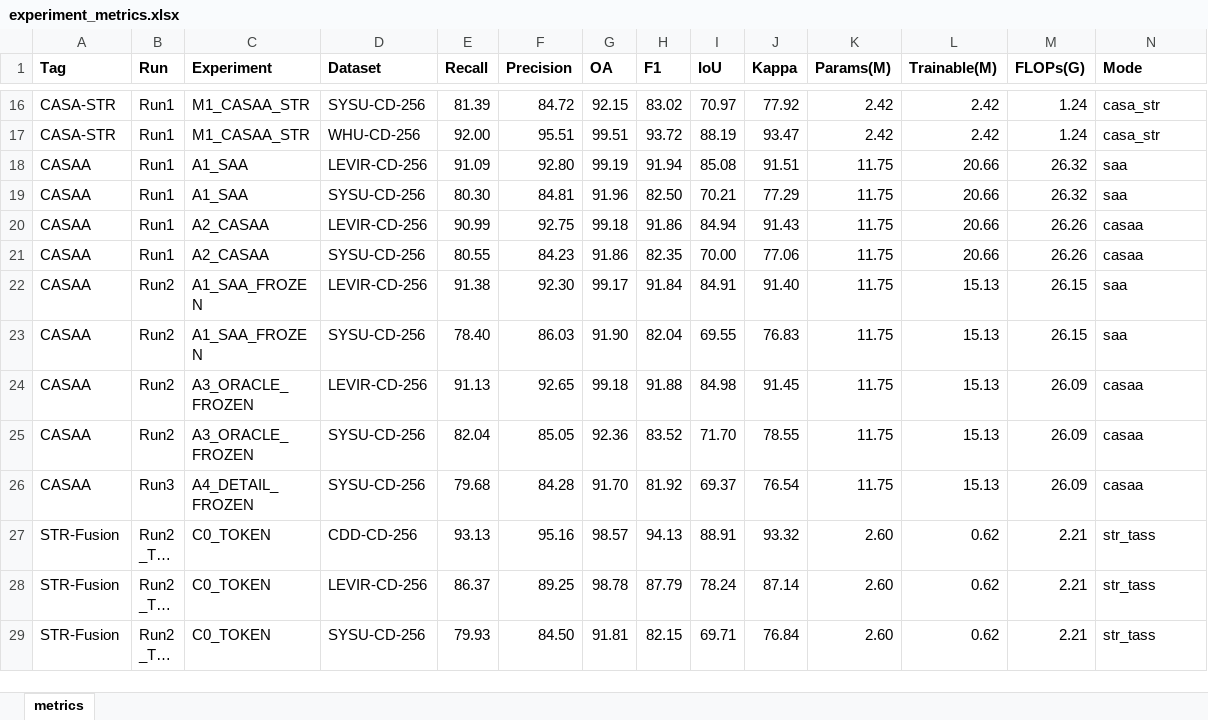
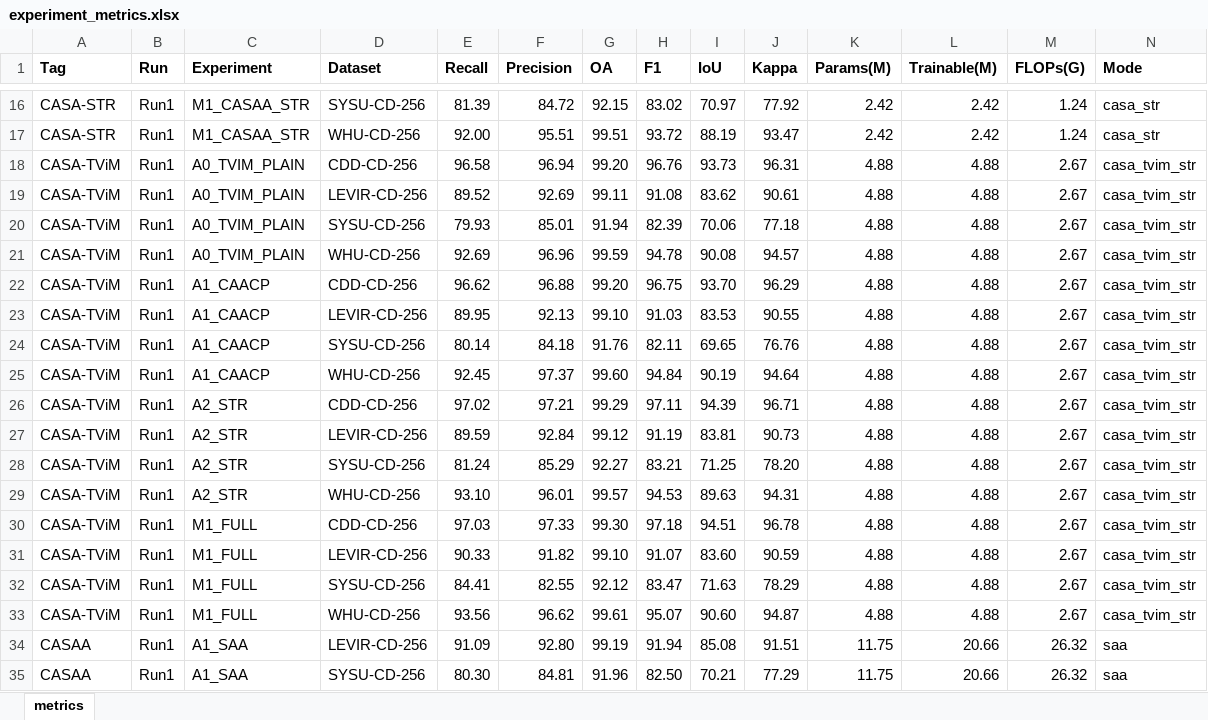
Before and after one commit to YuqiWang-code/CASA-CD, an Excel workbook: docs/experiment_metrics.xlsx, sheet metrics, drawn as a sheet; only a part is shown, gaps mark what is left out; the shorter side is filled out with more unchanged rows; long unchanged cells end in …; values as stored, in another font and other column widths than the file's, no borders; the diff names each change by its address in the sheet, - before the commit and + after, or states it on an @@ line.

```diff
--- a/docs/experiment_metrics.xlsx (sheet metrics)
+++ b/docs/experiment_metrics.xlsx (sheet metrics)
+row 18: CASA-TViM | Run1 | A0_TVIM_PLAIN | CDD-CD-256 | 96.58 | 96.94 | 99.20 | 96.76 | 93.73 | 96.31 | 4.88 | 4.88 | 2.67 | casa_tvim_str
+row 19: CASA-TViM | Run1 | A0_TVIM_PLAIN | LEVIR-CD-256 | 89.52 | 92.69 | 99.11 | 91.08 | 83.62 | 90.61 | 4.88 | 4.88 | 2.67 | casa_tvim_str
+row 20: CASA-TViM | Run1 | A0_TVIM_PLAIN | SYSU-CD-256 | 79.93 | 85.01 | 91.94 | 82.39 | 70.06 | 77.18 | 4.88 | 4.88 | 2.67 | casa_tvim_str
+row 21: CASA-TViM | Run1 | A0_TVIM_PLAIN | WHU-CD-256 | 92.69 | 96.96 | 99.59 | 94.78 | 90.08 | 94.57 | 4.88 | 4.88 | 2.67 | casa_tvim_str
+row 22: CASA-TViM | Run1 | A1_CAACP | CDD-CD-256 | 96.62 | 96.88 | 99.20 | 96.75 | 93.70 | 96.29 | 4.88 | 4.88 | 2.67 | casa_tvim_str
+row 23: CASA-TViM | Run1 | A1_CAACP | LEVIR-CD-256 | 89.95 | 92.13 | 99.10 | 91.03 | 83.53 | 90.55 | 4.88 | 4.88 | 2.67 | casa_tvim_str
+row 24: CASA-TViM | Run1 | A1_CAACP | SYSU-CD-256 | 80.14 | 84.18 | 91.76 | 82.11 | 69.65 | 76.76 | 4.88 | 4.88 | 2.67 | casa_tvim_str
+row 25: CASA-TViM | Run1 | A1_CAACP | WHU-CD-256 | 92.45 | 97.37 | 99.60 | 94.84 | 90.19 | 94.64 | 4.88 | 4.88 | 2.67 | casa_tvim_str
+row 26: CASA-TViM | Run1 | A2_STR | CDD-CD-256 | 97.02 | 97.21 | 99.29 | 97.11 | 94.39 | 96.71 | 4.88 | 4.88 | 2.67 | casa_tvim_str
+row 27: CASA-TViM | Run1 | A2_STR | LEVIR-CD-256 | 89.59 | 92.84 | 99.12 | 91.19 | 83.81 | 90.73 | 4.88 | 4.88 | 2.67 | casa_tvim_str
+row 28: CASA-TViM | Run1 | A2_STR | SYSU-CD-256 | 81.24 | 85.29 | 92.27 | 83.21 | 71.25 | 78.20 | 4.88 | 4.88 | 2.67 | casa_tvim_str
+row 29: CASA-TViM | Run1 | A2_STR | WHU-CD-256 | 93.10 | 96.01 | 99.57 | 94.53 | 89.63 | 94.31 | 4.88 | 4.88 | 2.67 | casa_tvim_str
+row 30: CASA-TViM | Run1 | M1_FULL | CDD-CD-256 | 97.03 | 97.33 | 99.30 | 97.18 | 94.51 | 96.78 | 4.88 | 4.88 | 2.67 | casa_tvim_str
+row 31: CASA-TViM | Run1 | M1_FULL | LEVIR-CD-256 | 90.33 | 91.82 | 99.10 | 91.07 | 83.60 | 90.59 | 4.88 | 4.88 | 2.67 | casa_tvim_str
+row 32: CASA-TViM | Run1 | M1_FULL | SYSU-CD-256 | 84.41 | 82.55 | 92.12 | 83.47 | 71.63 | 78.29 | 4.88 | 4.88 | 2.67 | casa_tvim_str
+row 33: CASA-TViM | Run1 | M1_FULL | WHU-CD-256 | 93.56 | 96.62 | 99.61 | 95.07 | 90.60 | 94.87 | 4.88 | 4.88 | 2.67 | casa_tvim_str
```
Also changed, not shown: 2 other files.
